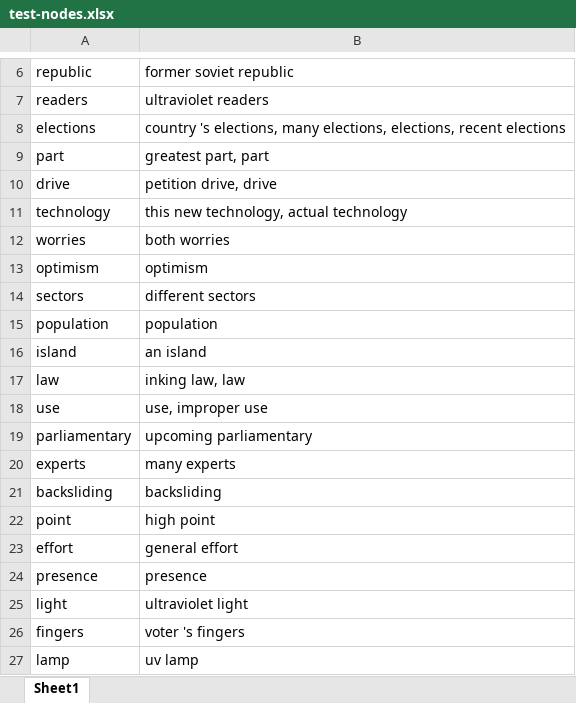
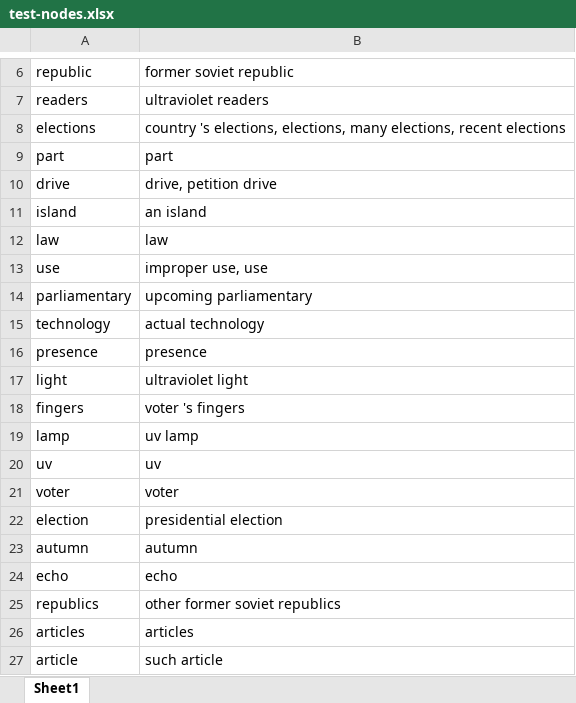
Before and after one commit to nikitaeverywhere/edu-semantic-knowledge-network-auto-builder, an Excel workbook: output/test-nodes.xlsx, sheet Sheet1, drawn as a sheet; only a part is shown, gaps mark what is left out; the shorter side is filled out with more unchanged rows; values as stored, in another font and other column widths than the file's, no borders; removed rows and columns are numbered as before the commit, all else as after; the diff covers the shown part only; the diff names each change by its address in the sheet, - before the commit and + after, or states it on an @@ line.

```diff
--- a/output/test-nodes.xlsx (sheet Sheet1)
+++ b/output/test-nodes.xlsx (sheet Sheet1)
-B8: …'s elections, many elections, elections, recent…
+B8: …'s elections, elections, many elections, recent…
-B9: greatest part, part
+B9: part
-B10: petition drive, drive
+B10: drive, petition drive
-row 11: technology | this new technology, actual technology
-row 12: worries | both worries
-row 13: optimism | optimism
-row 14: sectors | different sectors
-row 15: population | population
-B12: inking law, law
+B12: law
-B13: use, improper use
+B13: improper use, use
-row 20: experts | many experts
-row 21: backsliding | backsliding
-row 22: point | high point
-row 23: effort | general effort
+row 15: technology | actual technology
```
Also changed, not shown: 14 removed rows and 2 edited cells elsewhere in this sheet, output/test-edges.xlsx, 7 other files.
